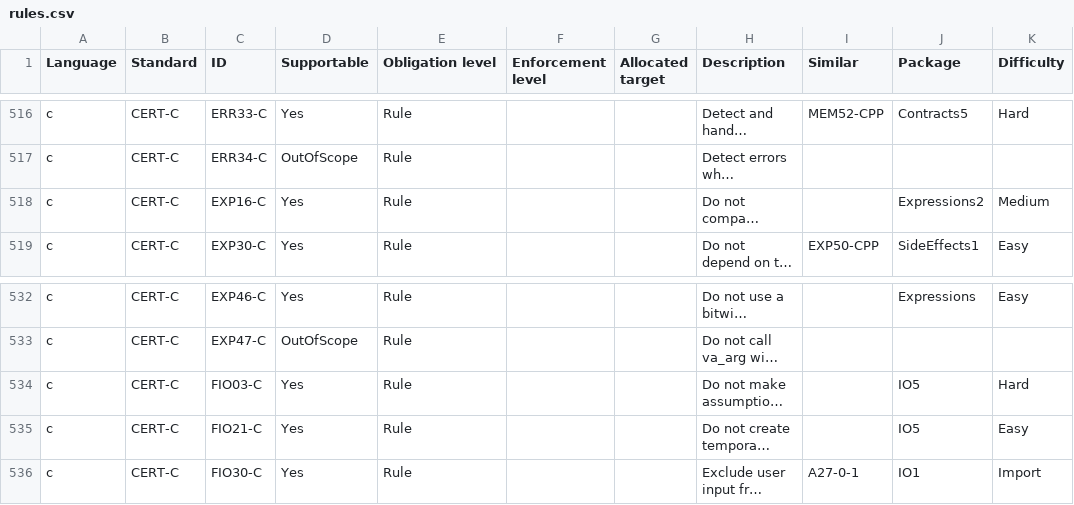
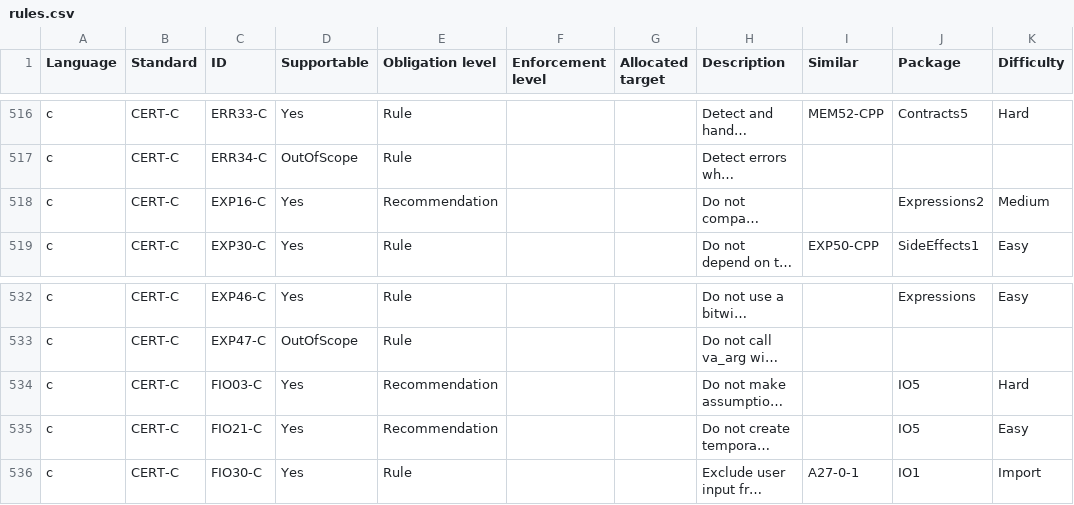
Before and after one commit to github/codeql-coding-standards, a CSV file: rules.csv, drawn as a sheet; only a part is shown, gaps mark what is left out; long unchanged cells end in …; the diff names each change by its address in the sheet, - before the commit and + after, or states it on an @@ line.

Commit message:
Update obligation level of new CERT-C rules

```diff
--- a/rules.csv
+++ b/rules.csv
-E518 (Obligation level): Rule
+E518 (Obligation level): Recommendation
-E534:E535 (Obligation level): Rule
+E534:E535 (Obligation level): Recommendation
```
